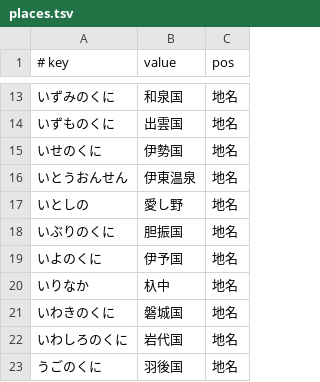
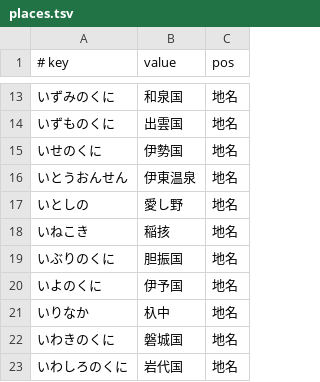
Before and after one commit to kimata1007/mozc-wai, a TSV file: src/data/dictionary_manual/places.tsv, drawn as a sheet; only a part is shown, gaps mark what is left out; the shorter side is filled out with more unchanged rows.

```diff
--- a/src/data/dictionary_manual/places.tsv
+++ b/src/data/dictionary_manual/places.tsv
@@ -17,2 +17,3 @@
 いとしの	愛し野	地名
+いねこき	稲㧡	地名
 いぶりのくに	胆振国	地名
```
Also changed, not shown: src/data/dictionary_manual/words.tsv, src/data/dictionary_oss/evaluation.tsv, 1 other file.
